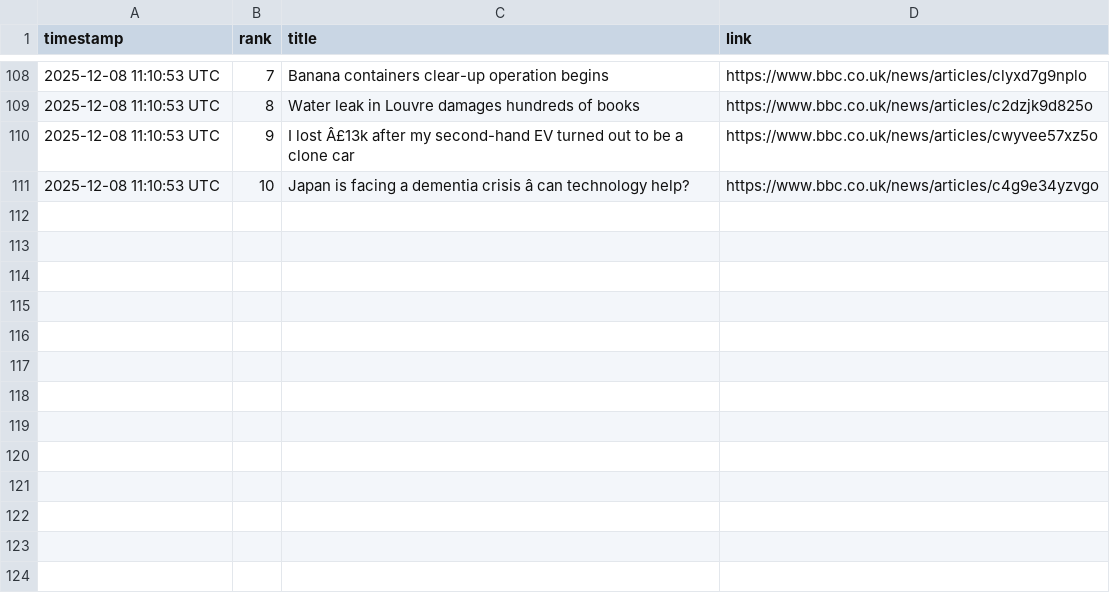
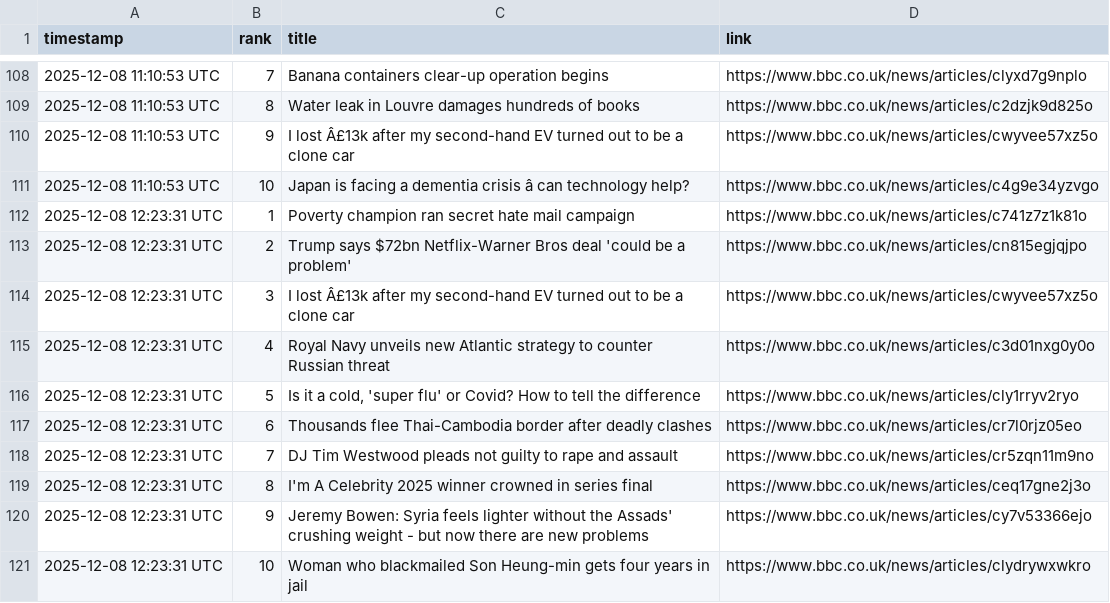
Before and after one commit to alastairherd/bbc_news_logger, a CSV file: data/bbc_most_read_2025-12-08.csv, drawn as a sheet; only a part is shown, gaps mark what is left out; the diff names each change by its address in the sheet, - before the commit and + after, or states it on an @@ line.

```diff
--- a/data/bbc_most_read_2025-12-08.csv
+++ b/data/bbc_most_read_2025-12-08.csv
+row 112: 2025-12-08 12:23:31 UTC | 1 | Poverty champion ran secret hate mail campaign | https://www.bbc.co.uk/news/articles/c741z7z1k81o
+row 113: 2025-12-08 12:23:31 UTC | 2 | Trump says $72bn Netflix-Warner Bros deal 'could be a problem' | https://www.bbc.co.uk/news/articles/cn815egjqjpo
+row 114: 2025-12-08 12:23:31 UTC | 3 | I lost Â£13k after my second-hand EV turned out to be a clone car | https://www.bbc.co.uk/news/articles/cwyvee57xz5o
+row 115: 2025-12-08 12:23:31 UTC | 4 | Royal Navy unveils new Atlantic strategy to counter Russian threat | https://www.bbc.co.uk/news/articles/c3d01nxg0y0o
+row 116: 2025-12-08 12:23:31 UTC | 5 | Is it a cold, 'super flu' or Covid? How to tell the difference | https://www.bbc.co.uk/news/articles/cly1rryv2ryo
+row 117: 2025-12-08 12:23:31 UTC | 6 | Thousands flee Thai-Cambodia border after deadly clashes | https://www.bbc.co.uk/news/articles/cr7l0rjz05eo
+row 118: 2025-12-08 12:23:31 UTC | 7 | DJ Tim Westwood pleads not guilty to rape and assault | https://www.bbc.co.uk/news/articles/cr5zqn11m9no
+row 119: 2025-12-08 12:23:31 UTC | 8 | I'm A Celebrity 2025 winner crowned in series final | https://www.bbc.co.uk/news/articles/ceq17gne2j3o
+row 120: 2025-12-08 12:23:31 UTC | 9 | Jeremy Bowen: Syria feels lighter without the Assads' crushing weight - but now there are new problems | https://www.bbc.co.uk/news/articles/cy7v53366ejo
+row 121: 2025-12-08 12:23:31 UTC | 10 | Woman who blackmailed Son Heung-min gets four years in jail | https://www.bbc.co.uk/news/articles/clydrywxwkro
```
Also changed, not shown: data/bbc_front_page_promos_2025-12-08.csv.
